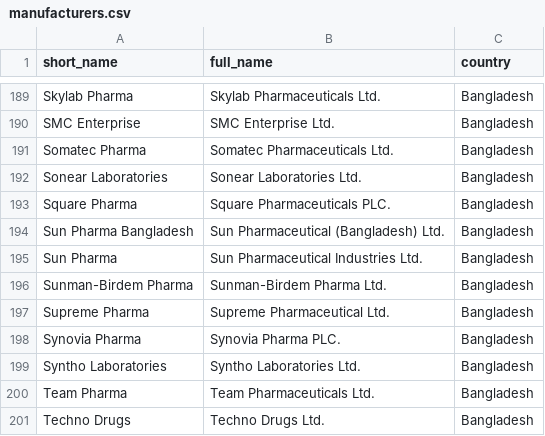
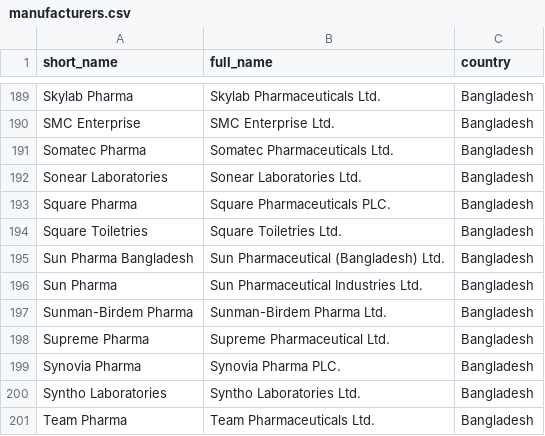
Before and after one commit to Imperial-Falcon/erpnext, a CSV file: erpnext/data/seed/manufacturers.csv, drawn as a sheet; only a part is shown, gaps mark what is left out; the shorter side is filled out with more unchanged rows.

Commit message:
feat(data): update item groups and manufacturers with additional entries and modify item structure

```diff
--- a/erpnext/data/seed/manufacturers.csv
+++ b/erpnext/data/seed/manufacturers.csv
@@ -193,2 +193,3 @@ Sonear Laboratories,Sonear Laboratories Ltd.,Bangladesh
 Square Pharma,Square Pharmaceuticals PLC.,Bangladesh
+Square Toiletries,Square Toiletries Ltd.,Bangladesh
 Sun Pharma Bangladesh,Sun Pharmaceutical (Bangladesh) Ltd.,Bangladesh
```
Also changed, not shown: 3 other files.
